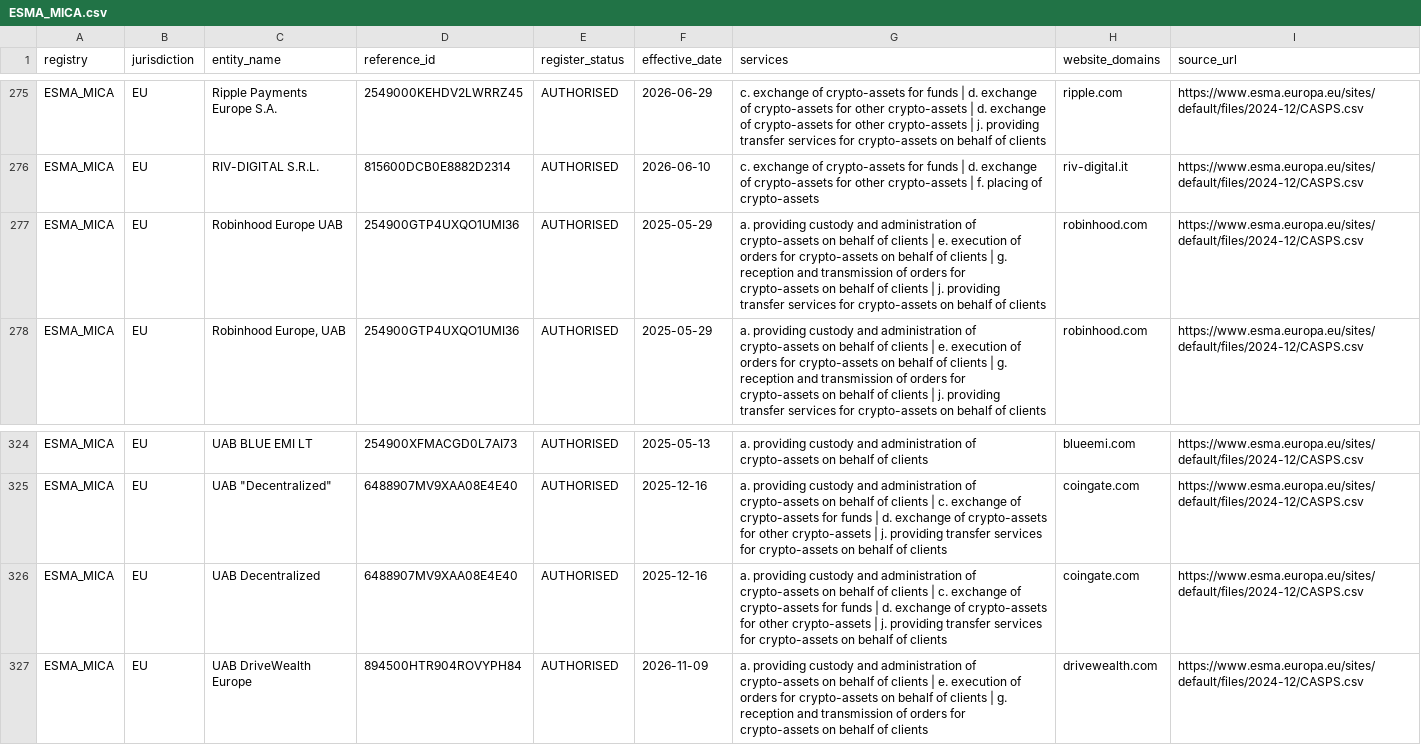
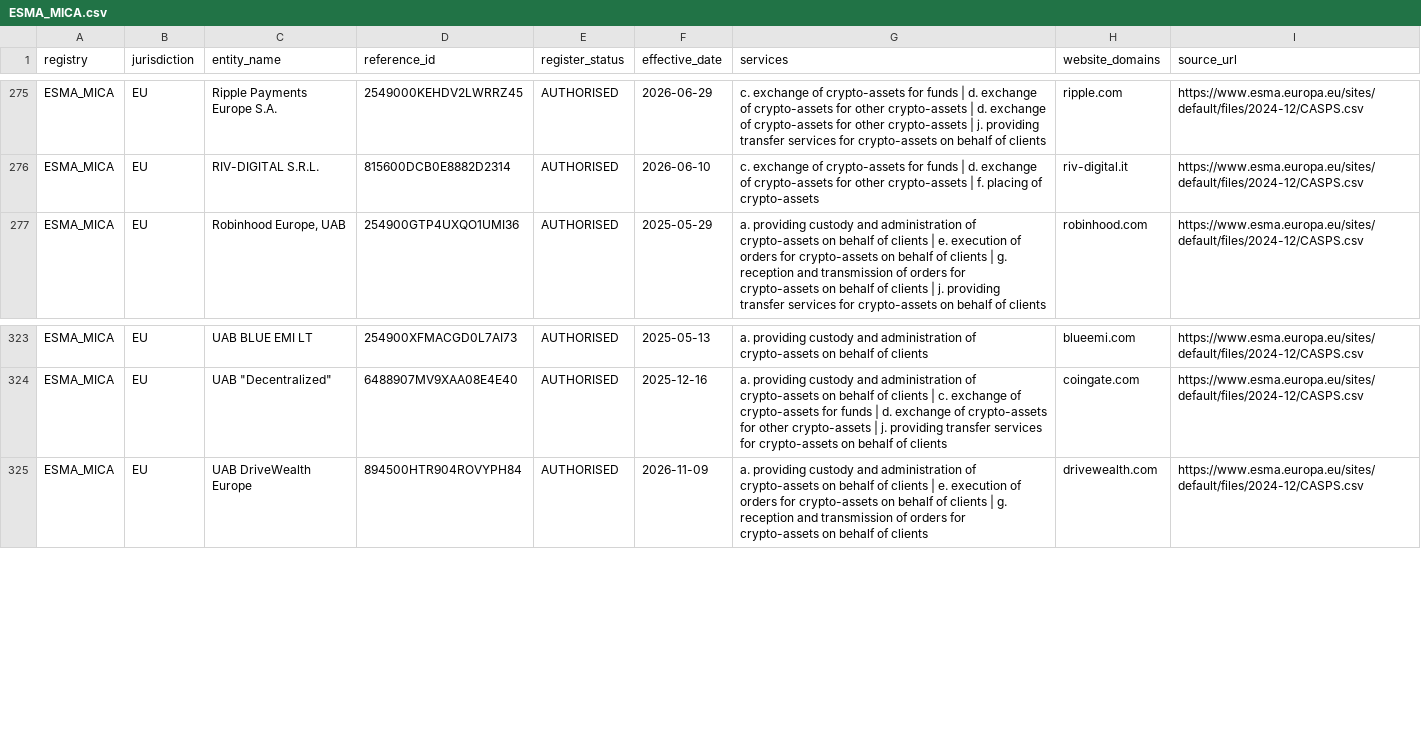
Before and after one commit to takame-io/exchange-registers, a CSV file: registers/ESMA_MICA.csv, drawn as a sheet; only a part is shown, gaps mark what is left out.

Commit message:
data: 2026-11-12

```diff
--- a/registers/ESMA_MICA.csv
+++ b/registers/ESMA_MICA.csv
@@ -276,3 +276,2 @@ ESMA_MICA,EU,Ripple Payments Europe S.A.,2549000KEHDV2LWRRZ45,AUTHORISED,2026-06
 ESMA_MICA,EU,RIV-DIGITAL S.R.L.,815600DCB0E8882D2314,AUTHORISED,2026-06-10,c. exchange of crypto-assets for funds | d. exchange of crypto-assets for other crypto-assets | f. placing of crypto-assets,riv-digital.it,https://www.esma.europa.eu/sites/default/files/2024-12/CASPS.csv
-ESMA_MICA,EU,Robinhood Europe UAB,254900GTP4UXQO1UMI36,AUTHORISED,2025-05-29,a. providing custody and administration of crypto-assets on behalf of clients | e. execution of orders for crypto-assets on behalf of clients | g. reception and transmission of orders for crypto-assets on behalf of clients | j. providing transfer services for crypto-assets on behalf of clients,robinhood.com,https://www.esma.europa.eu/sites/default/files/2024-12/CASPS.csv
 ESMA_MICA,EU,"Robinhood Europe, UAB",254900GTP4UXQO1UMI36,AUTHORISED,2025-05-29,a. providing custody and administration of crypto-assets on behalf of clients | e. execution of orders for crypto-assets on behalf of clients | g. reception and transmission of orders for crypto-assets on behalf of clients | j. providing transfer services for crypto-assets on behalf of clients,robinhood.com,https://www.esma.europa.eu/sites/default/files/2024-12/CASPS.csv
@@ -325,3 +324,2 @@ ESMA_MICA,EU,UAB BLUE EMI LT,254900XFMACGD0L7AI73,AUTHORISED,2025-05-13,a. provi
 ESMA_MICA,EU,"UAB ""Decentralized""",6488907MV9XAA08E4E40,AUTHORISED,2025-12-16,a. providing custody and administration of crypto-assets on behalf of clients | c. exchange of crypto-assets for funds | d. exchange of crypto-assets for other crypto-assets | j. providing transfer services for crypto-assets on behalf of clients,coingate.com,https://www.esma.europa.eu/sites/default/files/2024-12/CASPS.csv
-ESMA_MICA,EU,UAB Decentralized,6488907MV9XAA08E4E40,AUTHORISED,2025-12-16,a. providing custody and administration of crypto-assets on behalf of clients | c. exchange of crypto-assets for funds | d. exchange of crypto-assets for other crypto-assets | j. providing transfer services for crypto-assets on behalf of clients,coingate.com,https://www.esma.europa.eu/sites/default/files/2024-12/CASPS.csv
 ESMA_MICA,EU,UAB DriveWealth Europe,894500HTR904ROVYPH84,AUTHORISED,2026-11-09,a. providing custody and administration of crypto-assets on behalf of clients | e. execution of orders for crypto-assets on behalf of clients | g. reception and transmission of orders for crypto-assets on behalf of clients,drivewealth.com,https://www.esma.europa.eu/sites/default/files/2024-12/CASPS.csv
```
Also changed, not shown: exchange_records.csv, registers/AMF_FR.csv, 4 other files.
